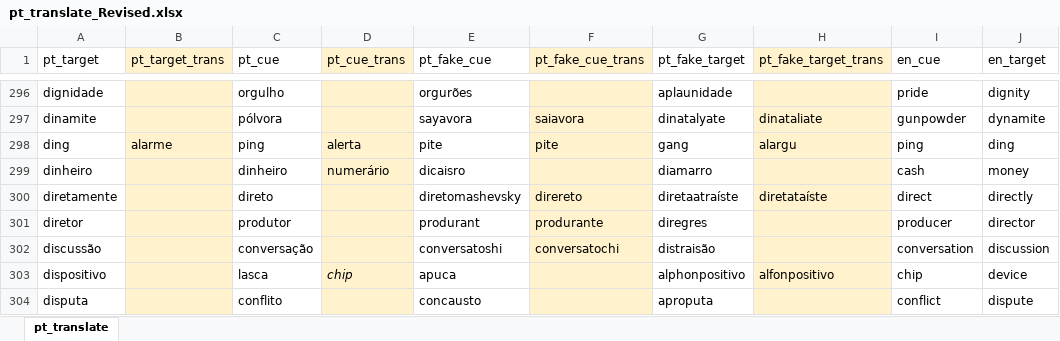
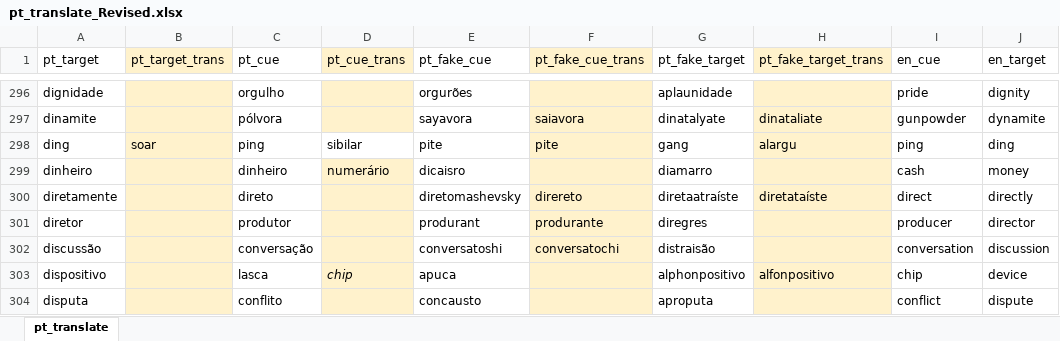
Before and after one commit to SemanticPriming/SPAML, an Excel workbook: 03_Materials/finalize_stimuli/pt/pt_translate_Revised.xlsx, sheet pt_translate, drawn as a sheet; only a part is shown, gaps mark what is left out; values as stored, in another font and other column widths than the file's, no borders; the diff names each change by its address in the sheet, - before the commit and + after, or states it on an @@ line.

```diff
--- a/03_Materials/finalize_stimuli/pt/pt_translate_Revised.xlsx (sheet pt_translate)
+++ b/03_Materials/finalize_stimuli/pt/pt_translate_Revised.xlsx (sheet pt_translate)
-B298 (pt_target_trans): alarme
+B298 (pt_target_trans): soar
-D298 (pt_cue_trans): alerta
+D298 (pt_cue_trans): sibilar
-D298 fill: #FFF2CC
+D298 fill: none
```
Also changed, not shown: 03_Materials/finalize_stimuli/pt/pt_br/pt_stimuli_translated_Brazilian.xlsx, 40 other files.
